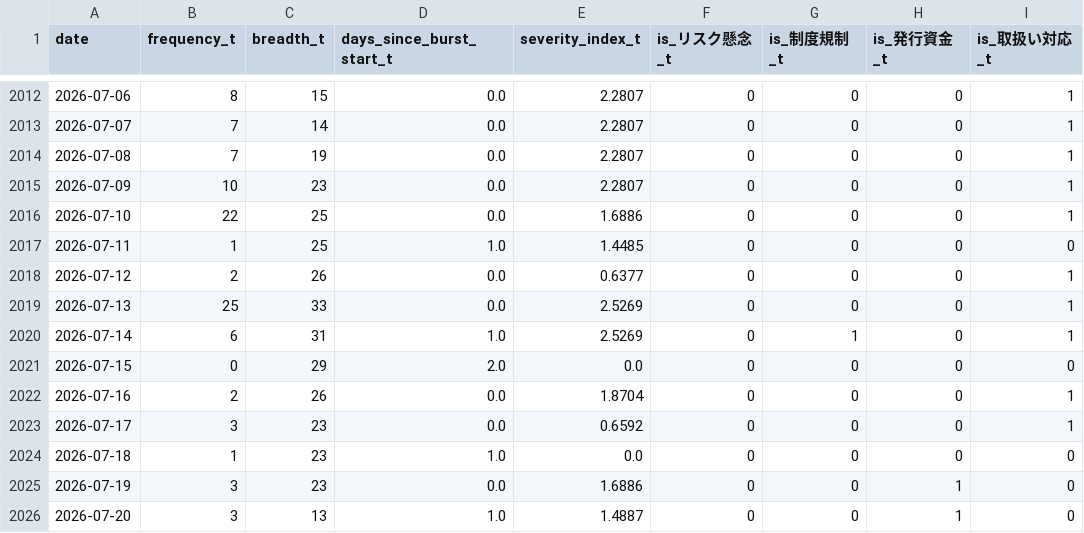
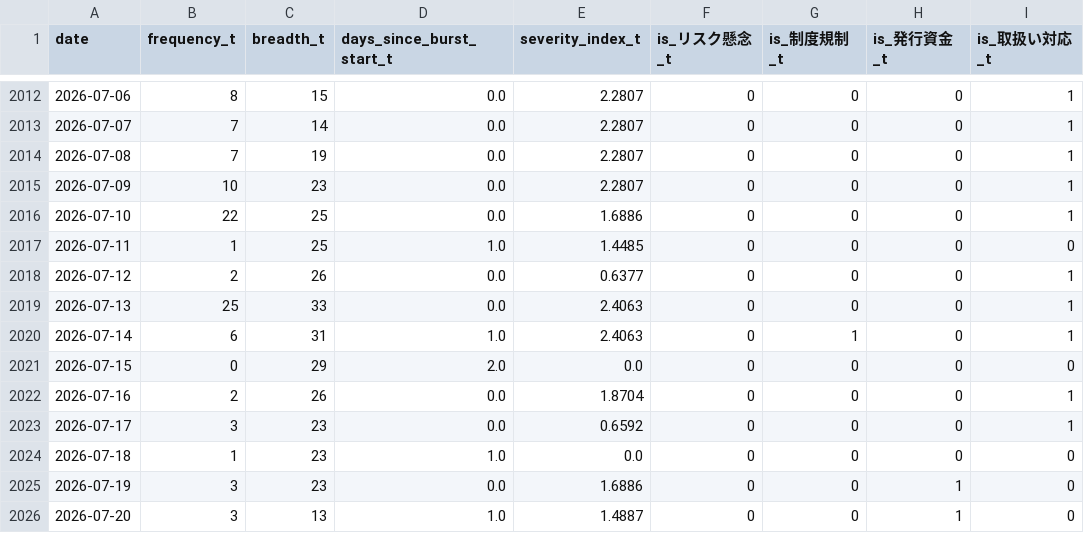
Before and after one commit to matsuno04/jpyc-news-v2, a CSV file: data/daily_panel.csv, drawn as a sheet; only a part is shown, gaps mark what is left out; the diff names each change by its address in the sheet, - before the commit and + after, or states it on an @@ line.

```diff
--- a/data/daily_panel.csv
+++ b/data/daily_panel.csv
-E2019:E2020 (severity_index_t): 2.5269
+E2019:E2020 (severity_index_t): 2.4063
```
Also changed, not shown: data/event_summary.csv, 1 other file.
